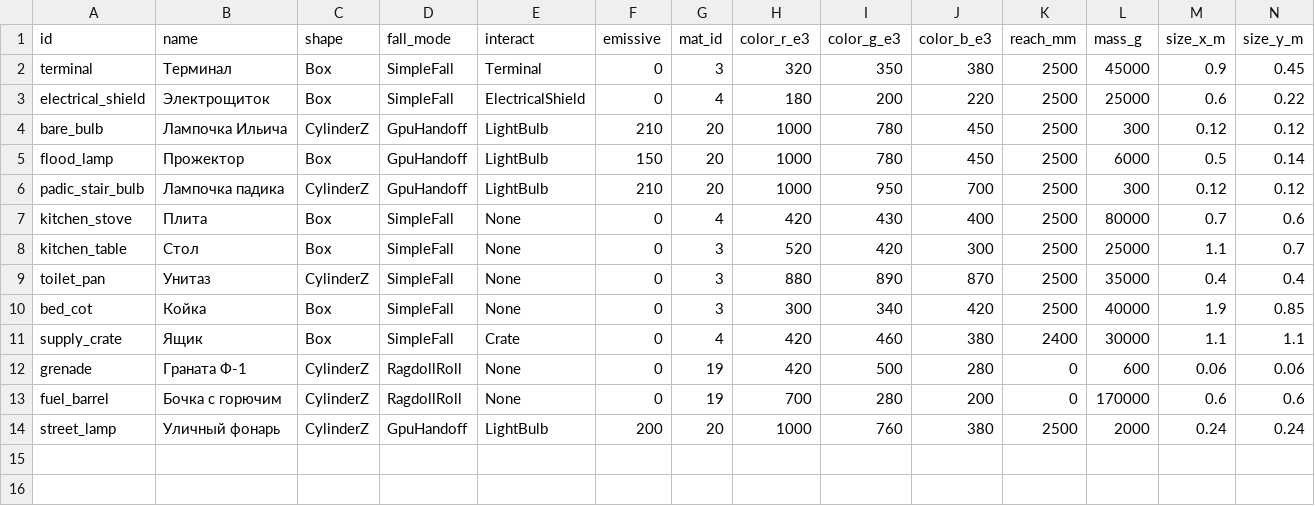
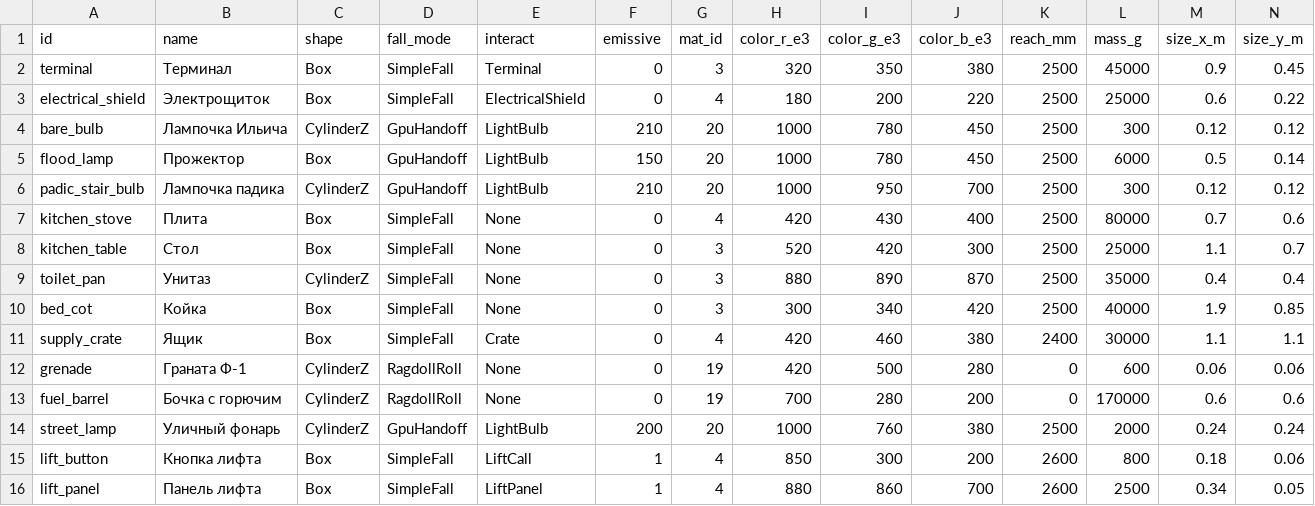
Before and after one commit to Jirnyak/gigahrush2, a CSV file: data/props.csv, drawn as a sheet; only a part is shown; rows hold the shown columns only; the diff names each change by its address in the sheet, - before the commit and + after, or states it on an @@ line.

```diff
--- a/data/props.csv
+++ b/data/props.csv
+row 15: lift_button | Кнопка лифта | Box | SimpleFall | LiftCall | 1 | 4 | 850 | 300 | 200 | 2600 | 800 | 0.18 | 0.06
+row 16: lift_panel | Панель лифта | Box | SimpleFall | LiftPanel | 1 | 4 | 880 | 860 | 700 | 2600 | 2500 | 0.34 | 0.05
```
Also changed, not shown: data/interactables.csv, 4 other files.
